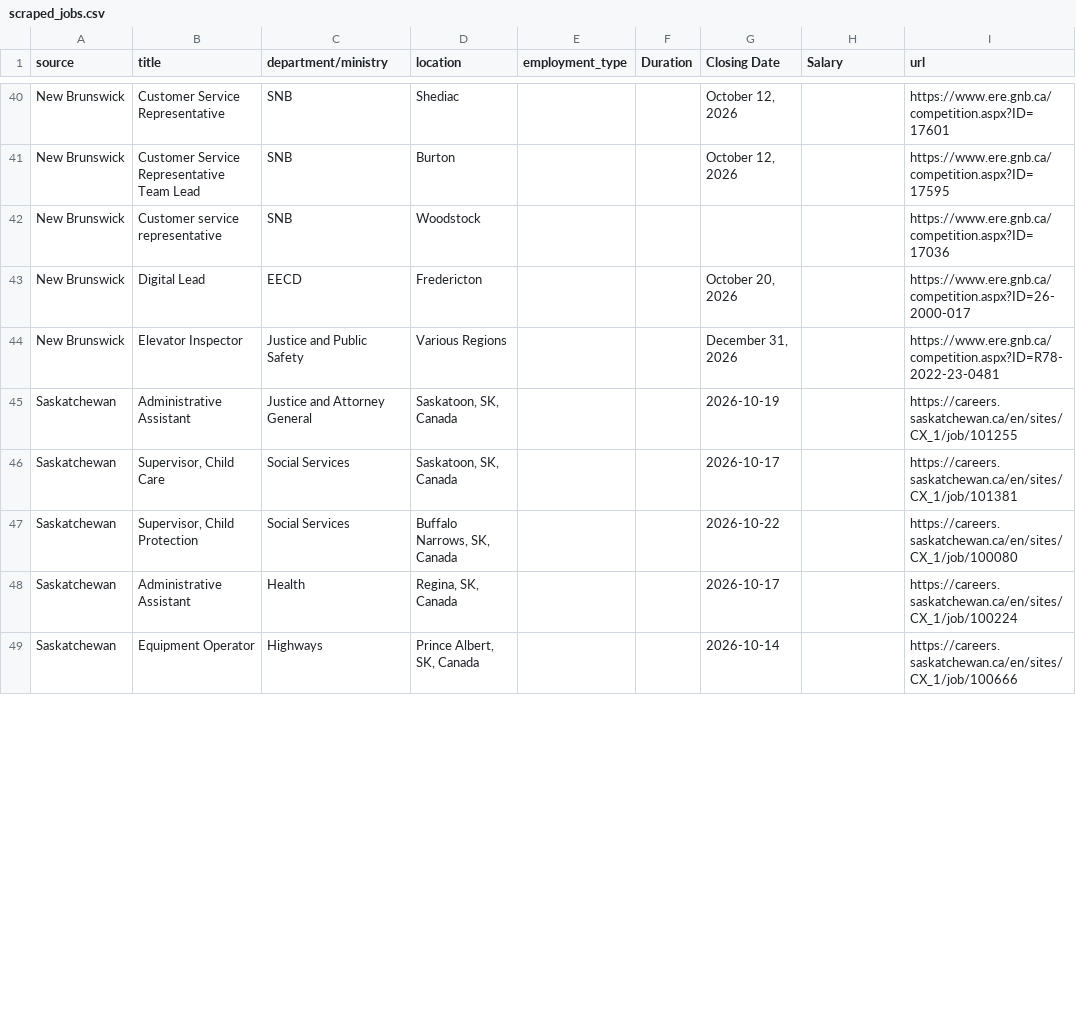
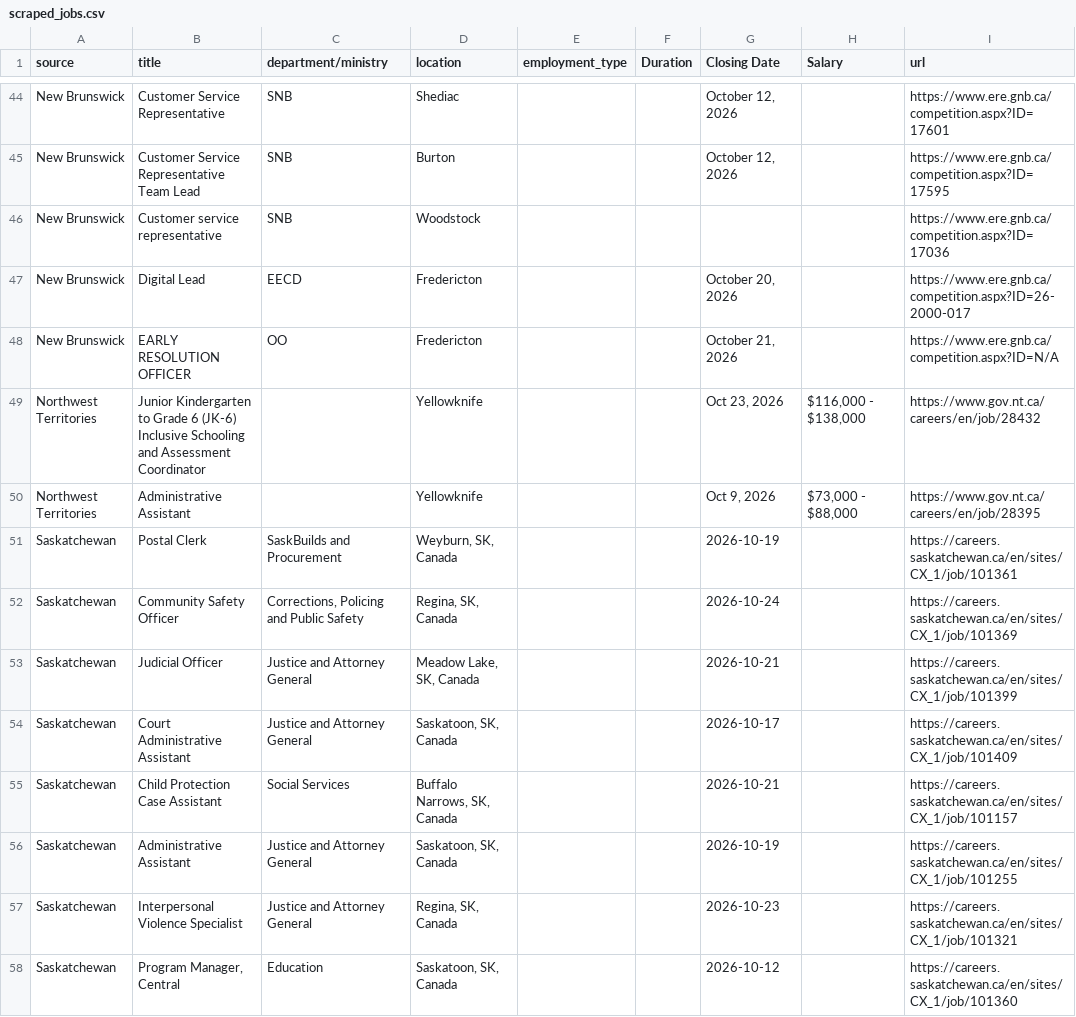
Before and after one commit to Glocal-Open-Source/showcase, a CSV file: scripts/scraped_jobs.csv, drawn as a sheet; only a part is shown, gaps mark what is left out; the shorter side is filled out with more unchanged rows; the diff covers the shown part only.

```diff
--- a/scripts/scraped_jobs.csv
+++ b/scripts/scraped_jobs.csv
@@ -43,3 +47,12 @@ New Brunswick,Customer service representative,SNB,Woodstock,,,,,https://www.ere.
 New Brunswick,Digital Lead,EECD,Fredericton,,,"October 20, 2026",,https://www.ere.gnb.ca/competition.aspx?ID=26-2000-017
-New Brunswick,Elevator Inspector,Justice and Public Safety,Various Regions,,,"December 31, 2026",,https://www.ere.gnb.ca/competition.aspx?ID=R78-2022-23-0481
+New Brunswick,EARLY RESOLUTION OFFICER,OO,Fredericton,,,"October 21, 2026",,https://www.ere.gnb.ca/competition.aspx?ID=N/A
+Northwest Territories,Junior Kindergarten to Grade 6 (JK-6) Inclusive Schooling and Assessment Coordinator,,Yellowknife,,,"Oct 23, 2026","$116,000 - $138,000",https://www.gov.nt.ca/careers/en/job/28432
+Northwest Territories,Administrative Assistant,,Yellowknife,,,"Oct 9, 2026","$73,000 - $88,000",https://www.gov.nt.ca/careers/en/job/28395
+Saskatchewan,Postal Clerk,SaskBuilds and Procurement,"Weyburn, SK, Canada",,,2026-10-19,,https://careers.saskatchewan.ca/en/sites/CX_1/job/101361
+Saskatchewan,Community Safety Officer,"Corrections, Policing and Public Safety","Regina, SK, Canada",,,2026-10-24,,https://careers.saskatchewan.ca/en/sites/CX_1/job/101369
+Saskatchewan,Judicial Officer,Justice and Attorney General,"Meadow Lake, SK, Canada",,,2026-10-21,,https://careers.saskatchewan.ca/en/sites/CX_1/job/101399
+Saskatchewan,Court Administrative Assistant,Justice and Attorney General,"Saskatoon, SK, Canada",,,2026-10-17,,https://careers.saskatchewan.ca/en/sites/CX_1/job/101409
+Saskatchewan,Child Protection Case Assistant,Social Services,"Buffalo Narrows, SK, Canada",,,2026-10-21,,https://careers.saskatchewan.ca/en/sites/CX_1/job/101157
 Saskatchewan,Administrative Assistant,Justice and Attorney General,"Saskatoon, SK, Canada",,,2026-10-19,,https://careers.saskatchewan.ca/en/sites/CX_1/job/101255
+Saskatchewan,Interpersonal Violence Specialist,Justice and Attorney General,"Regina, SK, Canada",,,2026-10-23,,https://careers.saskatchewan.ca/en/sites/CX_1/job/101321
+Saskatchewan,"Program Manager, Central",Education,"Saskatoon, SK, Canada",,,2026-10-12,,https://careers.saskatchewan.ca/en/sites/CX_1/job/101360
```
Also changed, not shown: 10 added rows, 10 removed rows, 1 moved row and 4 edited cells elsewhere in this file, 1 other file.
